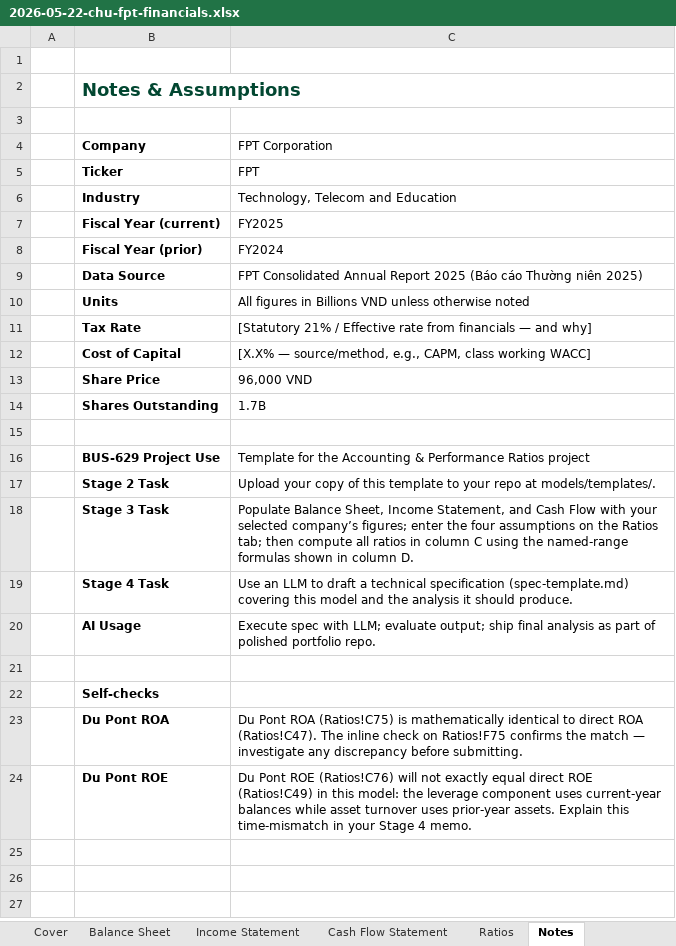
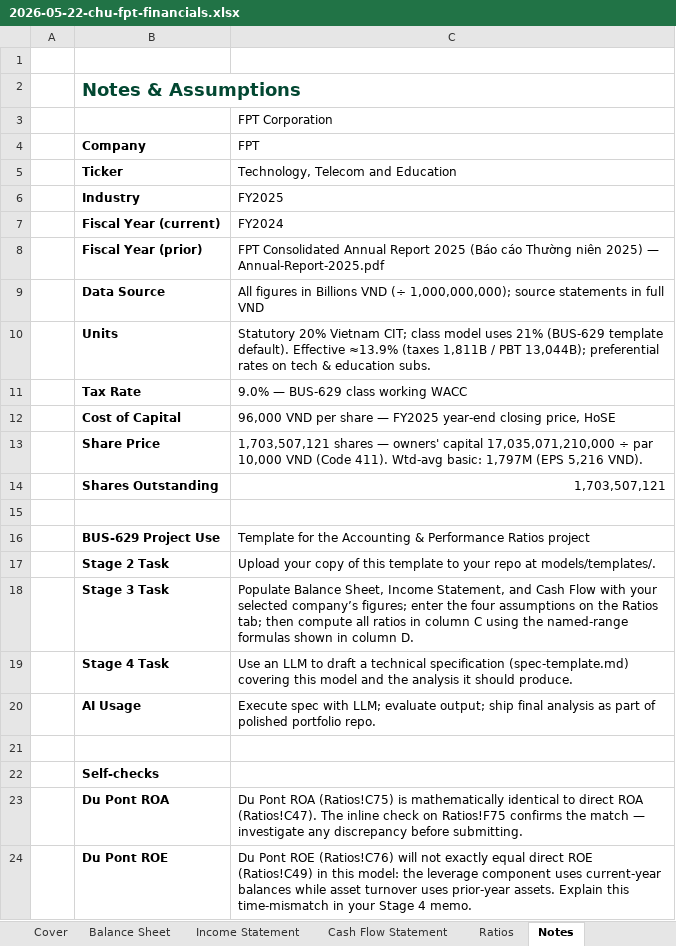
Before and after one commit to chieucc/Corporate-Finance, an Excel workbook: models/builds/2026-05-22-chu-fpt-financials.xlsx, sheet Notes, drawn as a sheet; values as stored, in another font and other column widths than the file's, no borders; the diff names each change by its address in the sheet, - before the commit and + after, or states it on an @@ line.

Commit message:
Update financials file with all the comments from instructor

```diff
--- a/models/builds/2026-05-22-chu-fpt-financials.xlsx (sheet Notes)
+++ b/models/builds/2026-05-22-chu-fpt-financials.xlsx (sheet Notes)
-C3 (FPT): (empty)
+C3 (FPT): FPT Corporation
-C4: FPT Corporation
+C4: FPT
-C5 (FPT): FPT
+C5 (FPT): Technology, Telecom and Education
-C6 (FPT): Technology, Telecom and Education
+C6 (FPT): FY2025
-C7 (FPT): FY2025
+C7 (FPT): FY2024
-C8 (FPT): FY2024
+C8 (FPT): FPT Consolidated Annual Report 2025 (Báo cáo Thường niên 2025) — Annual-Report-2025.pdf
-C9 (FPT): FPT Consolidated Annual Report 2025 (Báo cáo Thường niên 2025)
+C9 (FPT): All figures in Billions VND (÷ 1,000,000,000); source statements in full VND
-C10 (FPT): All figures in Billions VND unless otherwise noted
+C10 (FPT): Statutory 20% Vietnam CIT; class model uses 21% (BUS-629 template default). Effective ≈13.9% (taxes 1,811B / PBT 13,044B); preferential rates on tech & education subs.
-C11 (FPT): [Statutory 21% / Effective rate from financials — and why]
+C11 (FPT): 9.0% — BUS-629 class working WACC
-C12 (FPT): [X.X% — source/method, e.g., CAPM, class working WACC]
+C12 (FPT): 96,000 VND per share — FY2025 year-end closing price, HoSE
-C13 (FPT): 96,000 VND
+C13 (FPT): 1,703,507,121 shares — owners' capital 17,035,071,210,000 ÷ par 10,000 VND (Code 411). Wtd-avg basic: 1,797M (EPS 5,216 VND).
-C14 (FPT): 1.7B
+C14 (FPT): 1,703,507,121
```
Also changed, not shown: sheet Ratios, sheet Balance Sheet, sheet Cash Flow Statement, sheet Income Statement, formulas that keep their value.
